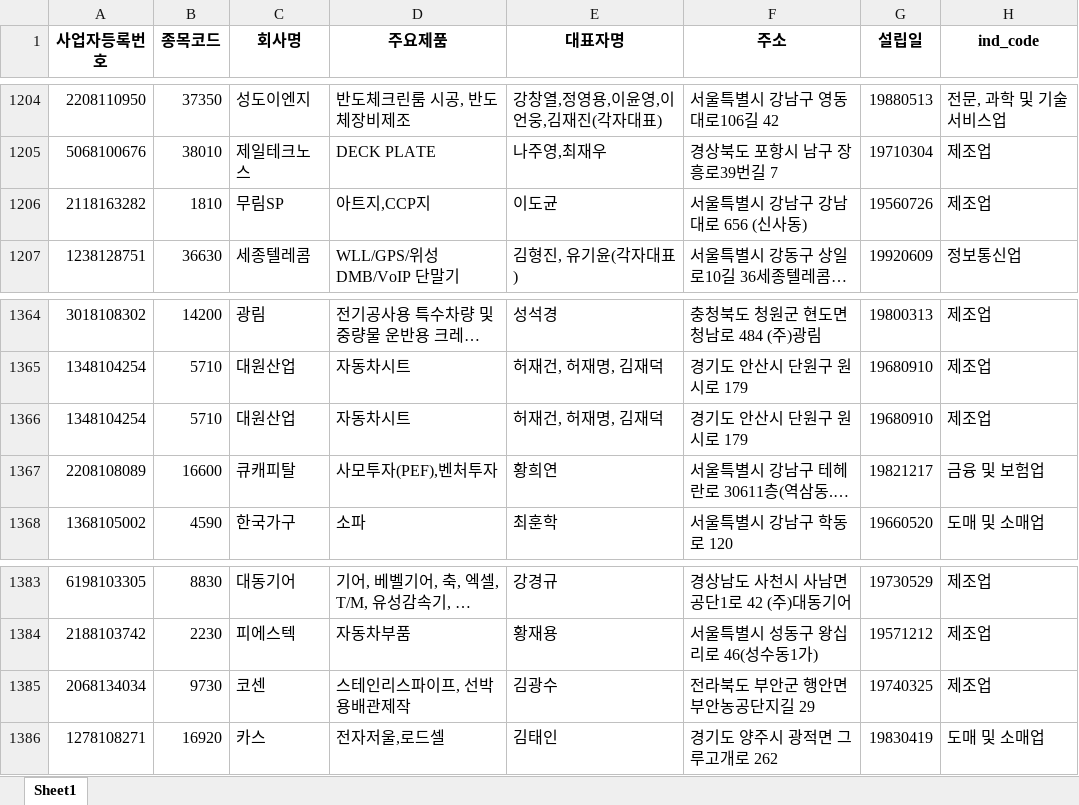
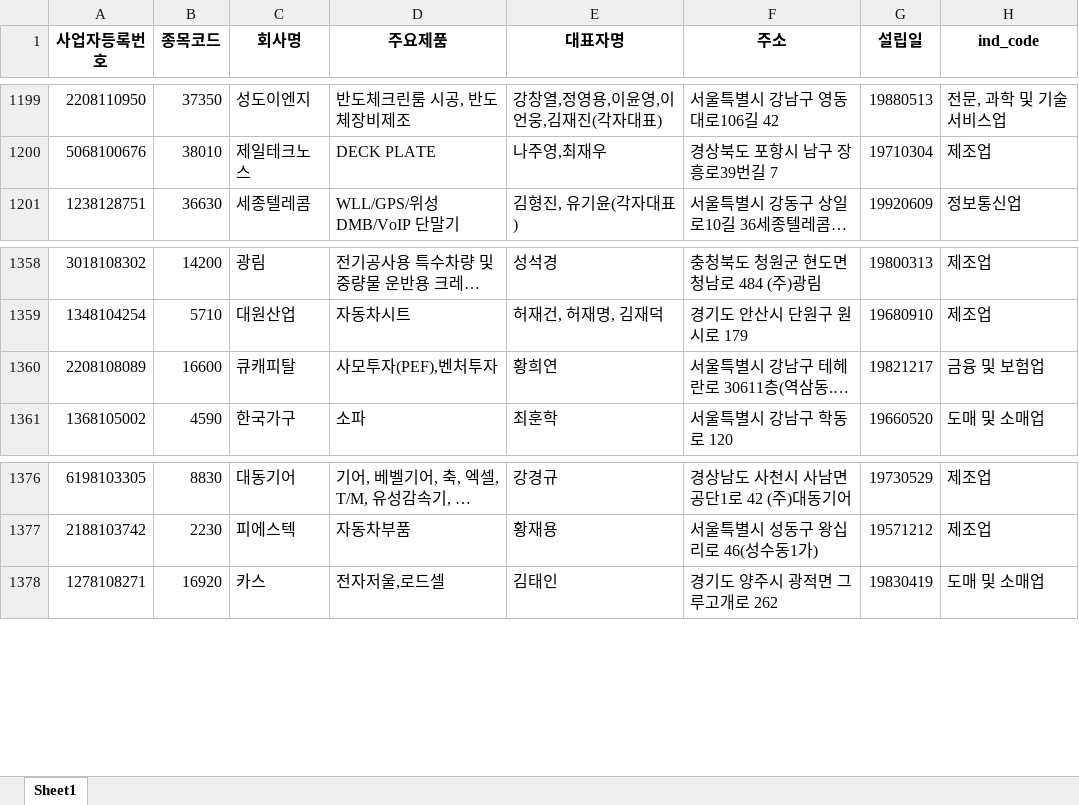
Before and after one commit to March-of-the-Ants/ESG-Rating-System, an Excel workbook: preprocessing/dart/company_info.xlsx, sheet Sheet1, drawn as a sheet; only a part is shown, gaps mark what is left out; long unchanged cells end in …; values as stored, in another font and other column widths than the file's, no borders; conditional formats not drawn; the diff covers the shown part only; the diff names each change by its address in the sheet, - before the commit and + after, or states it on an @@ line.

```diff
--- a/preprocessing/dart/company_info.xlsx (sheet Sheet1)
+++ b/preprocessing/dart/company_info.xlsx (sheet Sheet1)
-row 1206: 2118163282 | 1810 | 무림SP | 아트지,CCP지 | 이도균 | 서울특별시 강남구 강남대로 656 (신사동) | 19560726 | 제조업
-row 1366: 1348104254 | 5710 | 대원산업 | 자동차시트 | 허재건, 허재명, 김재덕 | 경기도 안산시 단원구 원시로 179 | 19680910 | 제조업
-row 1385: 2068134034 | 9730 | 코센 | 스테인리스파이프, 선박용배관제작 | 김광수 | 전라북도 부안군 행안면 부안농공단지길 29 | 19740325 | 제조업
```
Also changed, not shown: 5 removed rows elsewhere in this sheet, preprocessing/dart/dart_info.xlsx, preprocessing/green_product/kosdaq_report_green.xlsx, 7 other files.
